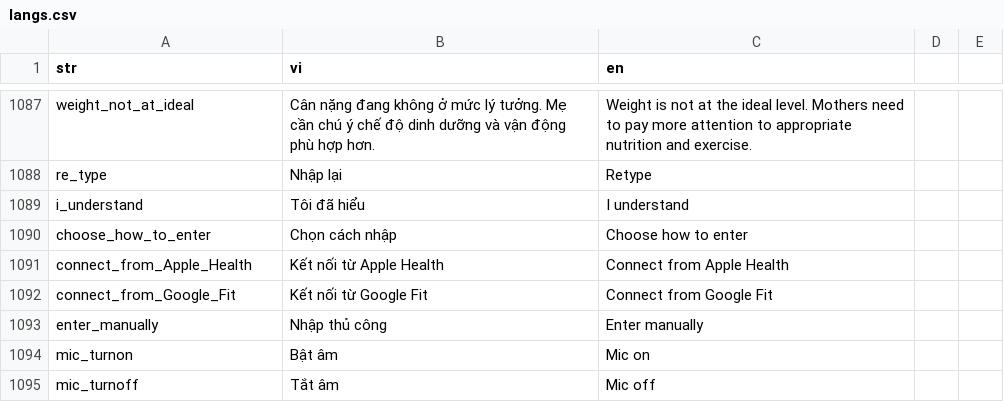
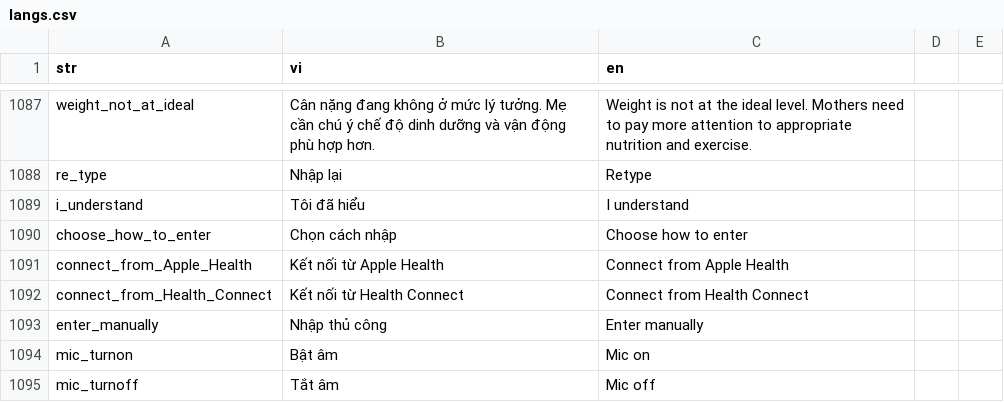
Before and after one commit to diab-machine-2/diab-flutter-mobile, a CSV file: lib/res/translations/langs.csv, drawn as a sheet; only a part is shown, gaps mark what is left out.

Commit message:
change logo and title of Google Fit to Health Connect

```diff
--- a/lib/res/translations/langs.csv
+++ b/lib/res/translations/langs.csv
@@ -1093,3 +1093,3 @@ choose_how_to_enter,Chọn cách nhập,Choose how to enter,
 connect_from_Apple_Health,Kết nối từ Apple Health,Connect from Apple Health,
-connect_from_Google_Fit,Kết nối từ Google Fit,Connect from Google Fit,
+connect_from_Health_Connect,Kết nối từ Health Connect,Connect from Health Connect,
 enter_manually,Nhập thủ công,Enter manually,
```
Also changed, not shown: 9 other files.
